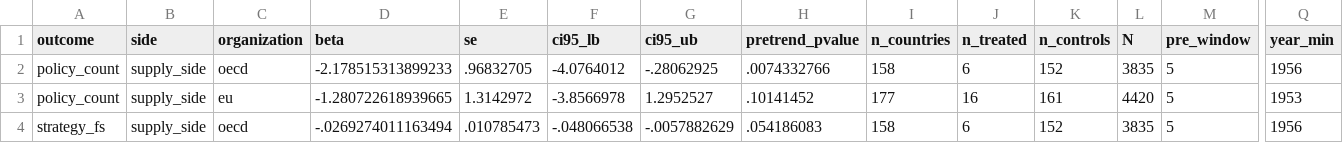
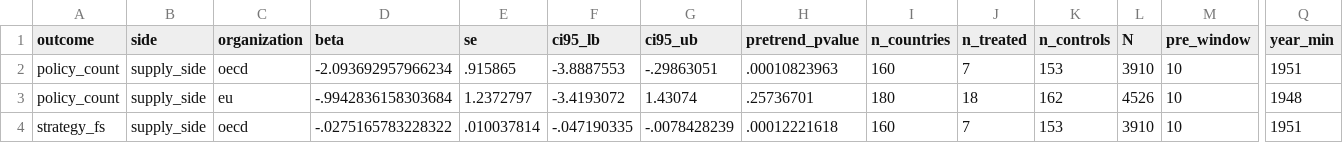
Before and after one commit to dgonzalezgonzalez/faolex-analysis, a CSV file: output/econometrics/membership_twfe_outcomes_by_side_static_results.csv, drawn as a sheet; only a part is shown, gaps mark what is left out; the diff covers the shown part only; the diff names each change by its address in the sheet, - before the commit and + after, or states it on an @@ line.

```diff
--- a/output/econometrics/membership_twfe_outcomes_by_side_static_results.csv
+++ b/output/econometrics/membership_twfe_outcomes_by_side_static_results.csv
-D2 (beta): -2.178515313899233
+D2 (beta): -2.093692957966234
-E2 (se): .96832705
+E2 (se): .915865
-F2 (ci95_lb): -4.0764012
+F2 (ci95_lb): -3.8887553
-G2 (ci95_ub): -.28062925
+G2 (ci95_ub): -.29863051
-H2 (pretrend_pvalue): .0074332766
+H2 (pretrend_pvalue): .00010823963
-I2 (n_countries): 158
+I2 (n_countries): 160
-J2 (n_treated): 6
+J2 (n_treated): 7
-K2 (n_controls): 152
+K2 (n_controls): 153
-L2 (N): 3835
+L2 (N): 3910
-M2:M4 (pre_window): 5
+M2:M4 (pre_window): 10
-Q2 (year_min): 1956
+Q2 (year_min): 1951
-D3 (beta): -1.280722618939665
+D3 (beta): -.9942836158303684
-E3 (se): 1.3142972
+E3 (se): 1.2372797
-F3 (ci95_lb): -3.8566978
+F3 (ci95_lb): -3.4193072
-G3 (ci95_ub): 1.2952527
+G3 (ci95_ub): 1.43074
-H3 (pretrend_pvalue): .10141452
+H3 (pretrend_pvalue): .25736701
-I3 (n_countries): 177
+I3 (n_countries): 180
-J3 (n_treated): 16
+J3 (n_treated): 18
-K3 (n_controls): 161
+K3 (n_controls): 162
-L3 (N): 4420
+L3 (N): 4526
-Q3 (year_min): 1953
+Q3 (year_min): 1948
-D4 (beta): -.0269274011163494
+D4 (beta): -.0275165783228322
-E4 (se): .010785473
+E4 (se): .010037814
-F4 (ci95_lb): -.048066538
+F4 (ci95_lb): -.047190335
-G4 (ci95_ub): -.0057882629
+G4 (ci95_ub): -.0078428239
-H4 (pretrend_pvalue): .054186083
+H4 (pretrend_pvalue): .00012221618
-I4 (n_countries): 158
+I4 (n_countries): 160
-J4 (n_treated): 6
+J4 (n_treated): 7
-K4 (n_controls): 152
+K4 (n_controls): 153
-L4 (N): 3835
+L4 (N): 3910
-Q4 (year_min): 1956
+Q4 (year_min): 1951
```
Also changed, not shown: 93 edited cells elsewhere in this file, output/econometrics/membership_twfe_outcomes_by_side_eventstudy_results.csv, output/econometrics/membership_twfe_outcomes_eventstudy_results.csv, 29 other files.
